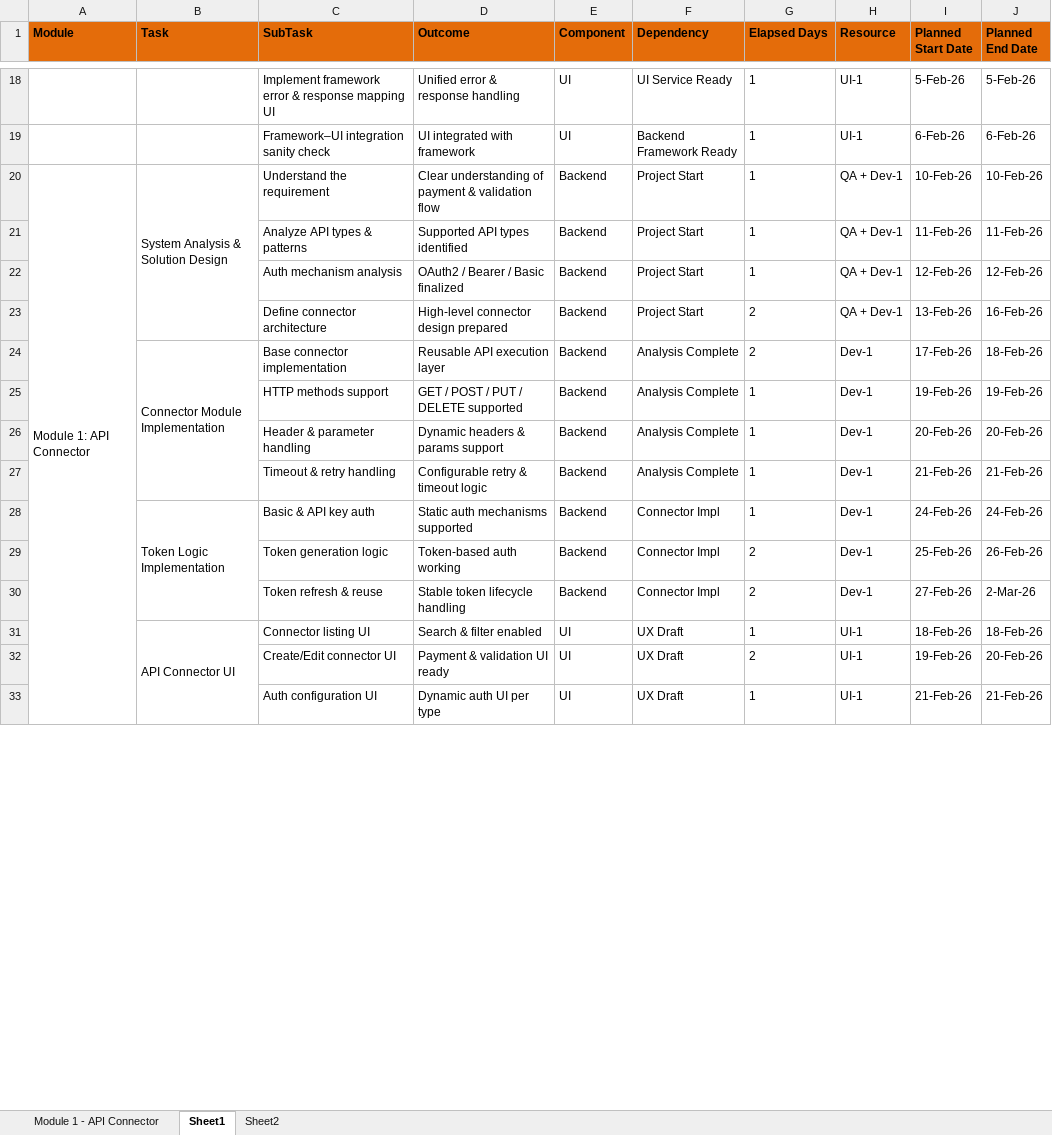
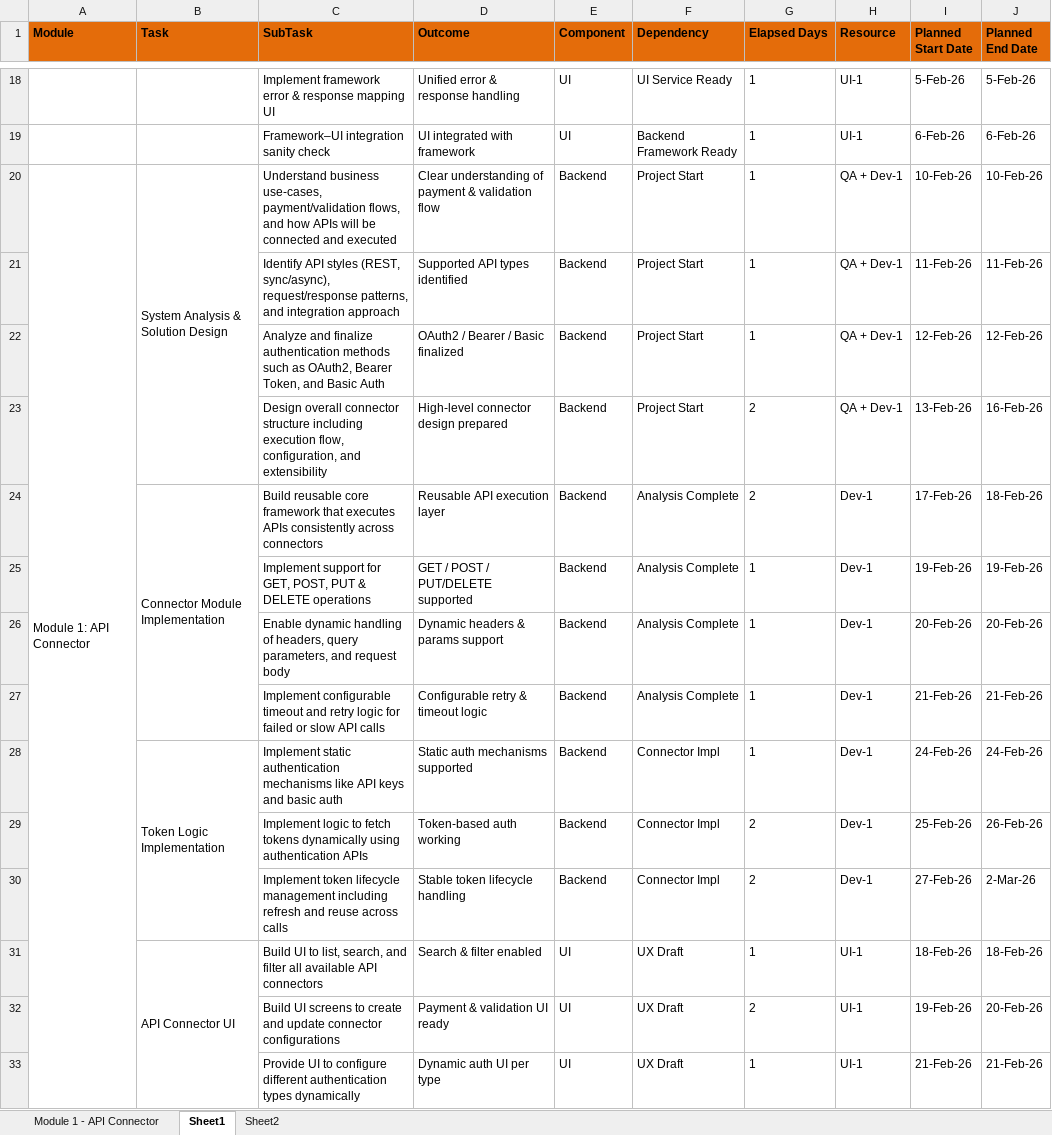
Before and after one commit to ShrinathMathane1994/Springboot-CBCC, an Excel workbook: Module_1_API_Connector_Plan_Filled.xlsx, sheet Sheet1, drawn as a sheet; only a part is shown, gaps mark what is left out; values as stored, in another font and other column widths than the file's, no borders; the diff covers the shown part only; the diff names each change by its address in the sheet, - before the commit and + after, or states it on an @@ line.

Commit message:
Add files via upload

```diff
--- a/Module_1_API_Connector_Plan_Filled.xlsx (sheet Sheet1)
+++ b/Module_1_API_Connector_Plan_Filled.xlsx (sheet Sheet1)
-C20 (SubTask): Understand the requirement
+C20 (SubTask): Understand business use-cases, payment/validation flows, and how APIs will be connected and executed
-C21 (SubTask): Analyze API types & patterns
+C21 (SubTask): Identify API styles (REST, sync/async), request/response patterns, and integration approach
-C22 (SubTask): Auth mechanism analysis
+C22 (SubTask): Analyze and finalize authentication methods such as OAuth2, Bearer Token, and Basic Auth
-C23 (SubTask): Define connector architecture
+C23 (SubTask): Design overall connector structure including execution flow, configuration, and extensibility
-C24 (SubTask): Base connector implementation
+C24 (SubTask): Build reusable core framework that executes APIs consistently across connectors
-C25 (SubTask): HTTP methods support
+C25 (SubTask): Implement support for GET, POST, PUT & DELETE operations
-D25 (Outcome): GET / POST / PUT / DELETE supported
+D25 (Outcome): GET / POST / PUT/DELETE supported
-C26 (SubTask): Header & parameter handling
+C26 (SubTask): Enable dynamic handling of headers, query parameters, and request body
-C27 (SubTask): Timeout & retry handling
+C27 (SubTask): Implement configurable timeout and retry logic for failed or slow API calls
-C28 (SubTask): Basic & API key auth
+C28 (SubTask): Implement static authentication mechanisms like API keys and basic auth
-C29 (SubTask): Token generation logic
+C29 (SubTask): Implement logic to fetch tokens dynamically using authentication APIs
-C30 (SubTask): Token refresh & reuse
+C30 (SubTask): Implement token lifecycle management including refresh and reuse across calls
-C31 (SubTask): Connector listing UI
+C31 (SubTask): Build UI to list, search, and filter all available API connectors
-C32 (SubTask): Create/Edit connector UI
+C32 (SubTask): Build UI screens to create and update connector configurations
-C33 (SubTask): Auth configuration UI
+C33 (SubTask): Provide UI to configure different authentication types dynamically
```
Also changed, not shown: 5 added rows, 11 edited cells, cell formats and merged cells elsewhere in this sheet.
